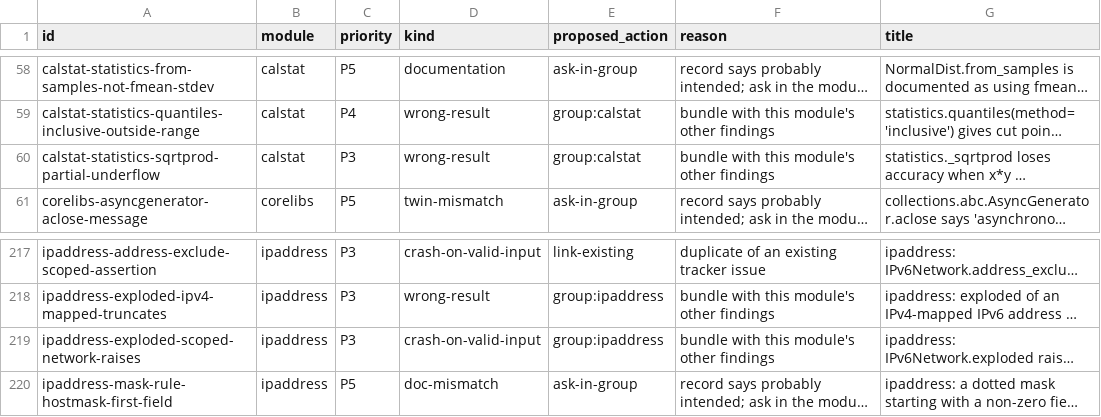
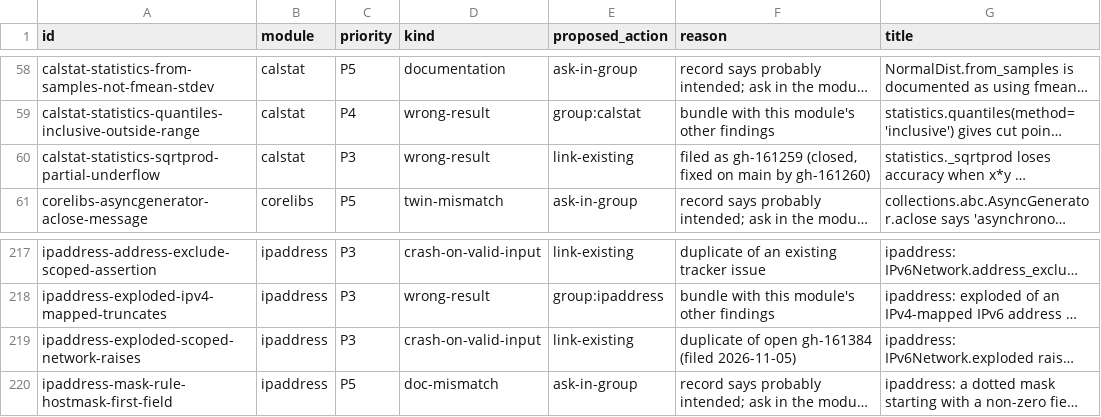
Before and after one commit to Broyojo/python-formalization, a TSV file: reports/triage.tsv, drawn as a sheet; only a part is shown, gaps mark what is left out; long unchanged cells end in …; the diff names each change by its address in the sheet, - before the commit and + after, or states it on an @@ line.

```diff
--- a/reports/triage.tsv
+++ b/reports/triage.tsv
-E60 (proposed_action): group:calstat
+E60 (proposed_action): link-existing
-F60 (reason): bundle with this module's other findings
+F60 (reason): filed as gh-161259 (closed, fixed on main by gh-161260)
-E219 (proposed_action): group:ipaddress
+E219 (proposed_action): link-existing
-F219 (reason): bundle with this module's other findings
+F219 (reason): duplicate of open gh-161384 (filed 2026-11-05)
```
Also changed, not shown: 5 other files.
